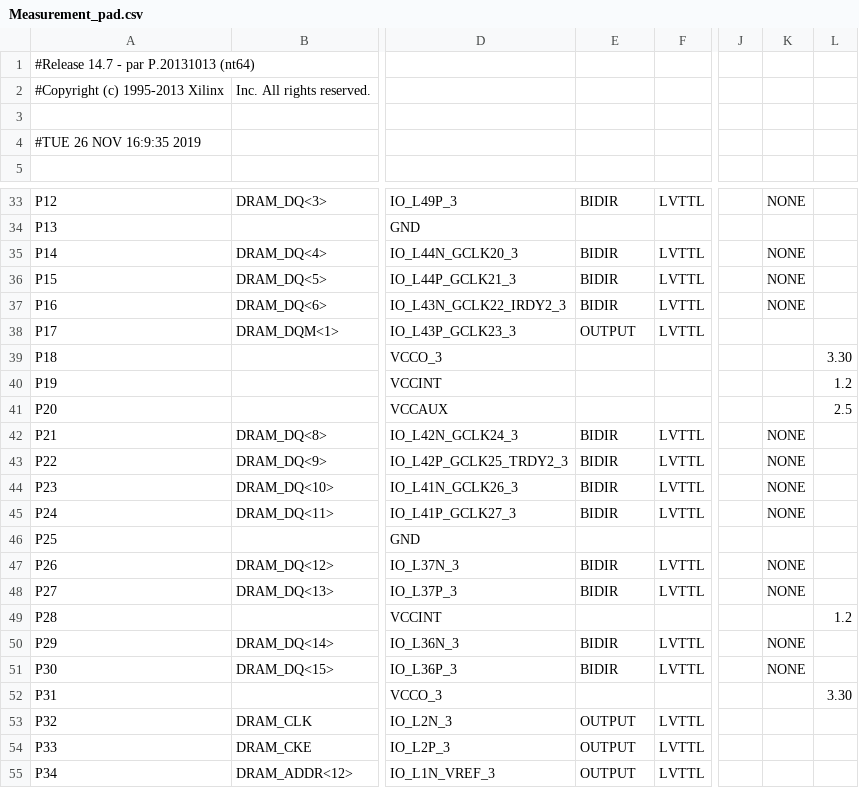
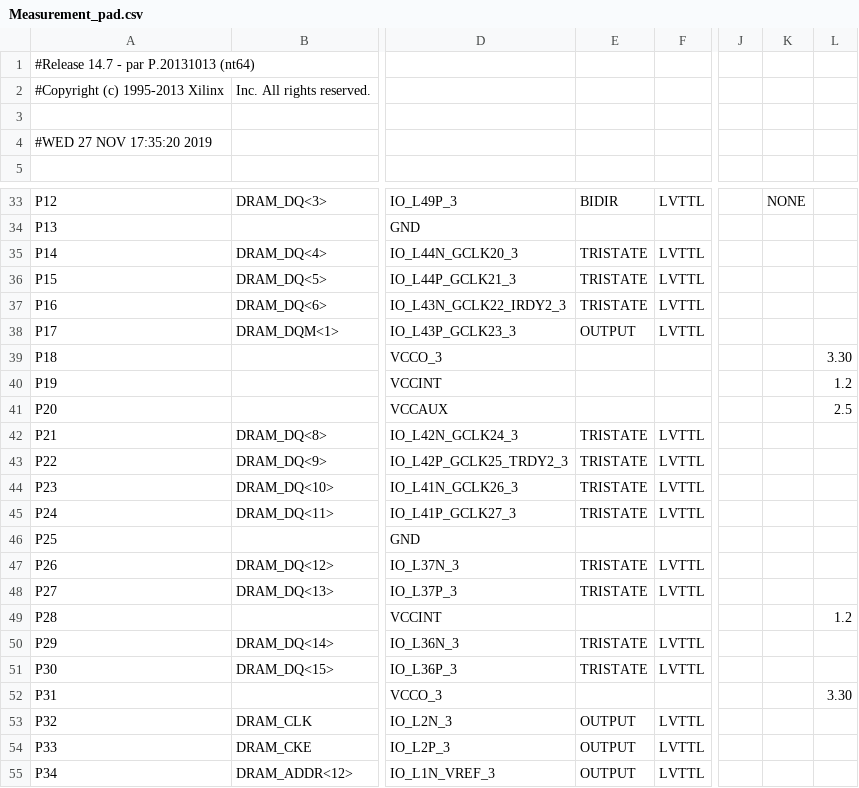
Before and after one commit to UkatIhsoh/Measurement_part, a CSV file: Measurement_pad.csv, drawn as a sheet; only a part is shown, gaps mark what is left out; the diff covers the shown part only; the diff names each change by its address in the sheet, - before the commit and + after, or states it on an @@ line.

```diff
--- a/Measurement_pad.csv
+++ b/Measurement_pad.csv
-A4: #TUE 26 NOV 16:9:35 2019
+A4: #WED 27 NOV 17:35:20 2019
-E35:E37: BIDIR
+E35:E37: TRISTATE
-K35:K37: NONE
+K35:K37: (empty)
-E42:E45: BIDIR
+E42:E45: TRISTATE
-K42:K45: NONE
+K42:K45: (empty)
-E47:E48: BIDIR
+E47:E48: TRISTATE
-K47:K48: NONE
+K47:K48: (empty)
-E50:E51: BIDIR
+E50:E51: TRISTATE
-K50:K51: NONE
+K50:K51: (empty)
```
Also changed, not shown: 62 edited cells elsewhere in this file, 45 other files.
